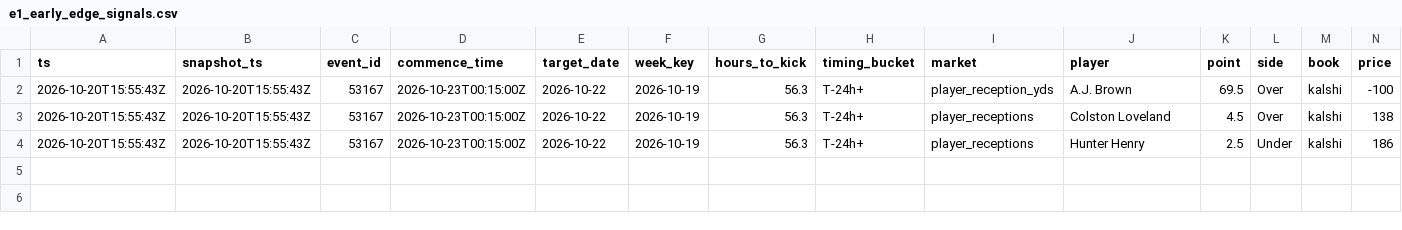
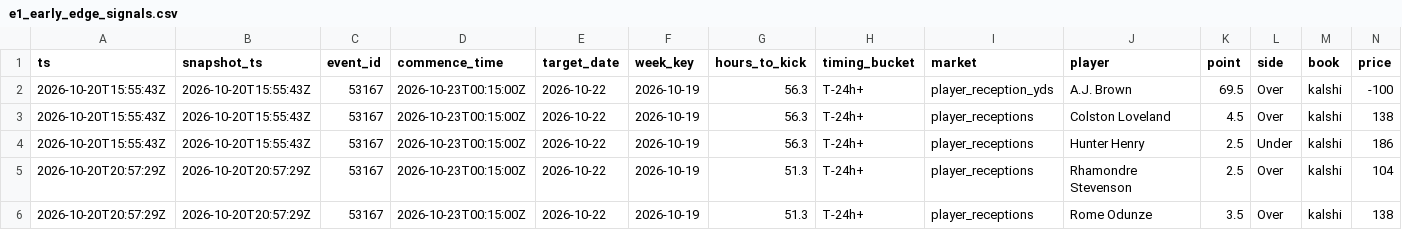
Before and after one commit to zilverest/prop-lab, a CSV file: data/e1_early_edge_signals.csv, drawn as a sheet; only a part is shown; rows hold the shown columns only; the diff names each change by its address in the sheet, - before the commit and + after, or states it on an @@ line.

```diff
--- a/data/e1_early_edge_signals.csv
+++ b/data/e1_early_edge_signals.csv
+row 5: 2026-10-20T20:57:29Z | 2026-10-20T20:57:29Z | 53167 | 2026-10-23T00:15:00Z | 2026-10-22 | 2026-10-19 | 51.3 | T-24h+ | player_receptions | Rhamondre Stevenson | 2.5 | Over | kalshi | 104
+row 6: 2026-10-20T20:57:29Z | 2026-10-20T20:57:29Z | 53167 | 2026-10-23T00:15:00Z | 2026-10-22 | 2026-10-19 | 51.3 | T-24h+ | player_receptions | Rome Odunze | 3.5 | Over | kalshi | 138
```
Also changed, not shown: data/candidates.csv, data/pipeline_health.csv, 5 other files.
